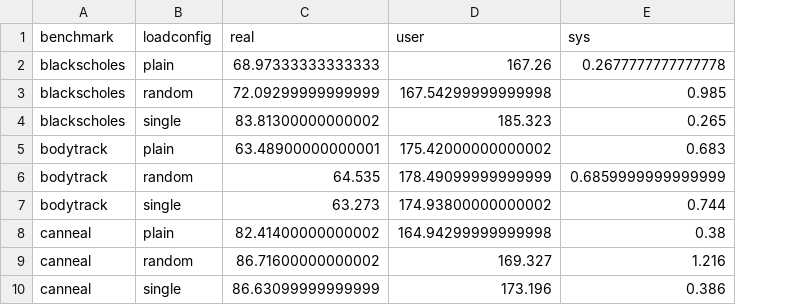
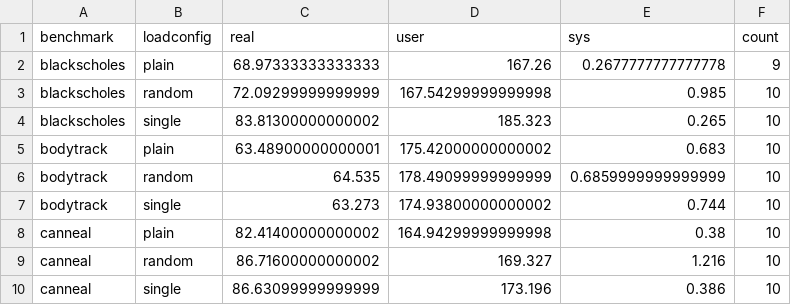
Before and after one commit to lluchs/nvme-memload-benchmarks, a CSV file: runs/i30pc74/benchmark2/average.csv, drawn as a sheet; only a part is shown; the diff names each change by its address in the sheet, - before the commit and + after, or states it on an @@ line.

```diff
--- a/runs/i30pc74/benchmark2/average.csv
+++ b/runs/i30pc74/benchmark2/average.csv
+column F (count), rows 2-10: 9 | 10 | 10 | 10 | 10 | 10 | 10 | 10 | 10
```
Also changed, not shown: runs/i30pc74/benchmark1/average.csv, 42 other files.
